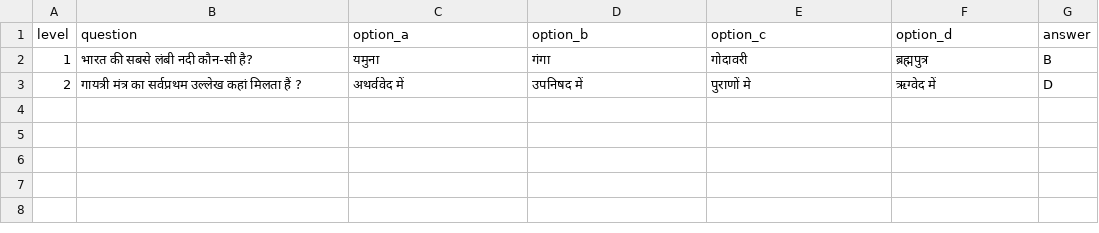
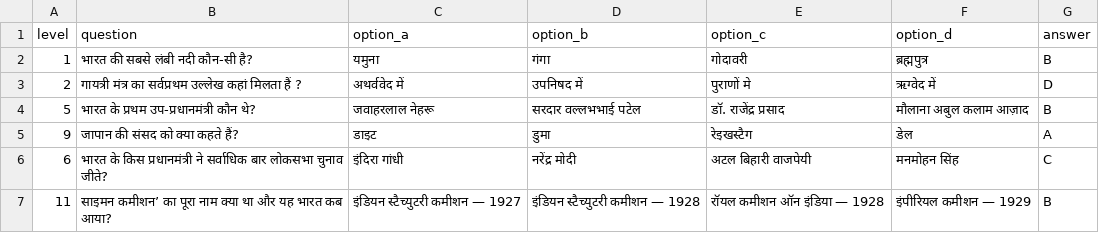
Before and after one commit to RajMujmer/KBC, a CSV file: question_hindi.csv, drawn as a sheet; the diff names each change by its address in the sheet, - before the commit and + after, or states it on an @@ line.

Commit message:
Update question_hindi.csv with additional questions
Added new questions and options to the question_hindi.csv file.

```diff
--- a/question_hindi.csv
+++ b/question_hindi.csv
+row 4: 5 | भारत के प्रथम उप-प्रधानमंत्री कौन थे? | जवाहरलाल नेहरू | सरदार वल्लभभाई पटेल | डॉ. राजेंद्र प्रसाद | मौलाना अबुल कलाम आज़ाद | B
+row 5: 9 | जापान की संसद को क्या कहते हैं? | डाइट | डुमा | रेइखस्टैग | डेल | A
+row 6: 6 | भारत के किस प्रधानमंत्री ने सर्वाधिक बार लोकसभा चुनाव जीते? | इंदिरा गांधी | नरेंद्र मोदी | अटल बिहारी वाजपेयी | मनमोहन सिंह | C
+row 7: 11 | साइमन कमीशन’ का पूरा नाम क्या था और यह भारत कब आया? | इंडियन स्टैच्युटरी कमीशन — 1927 | इंडियन स्टैच्युटरी कमीशन — 1928 | रॉयल कमीशन ऑन इंडिया — 1928 | इंपीरियल कमीशन — 1929 | B
```
